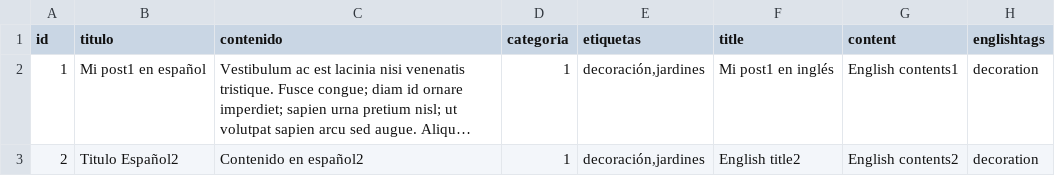
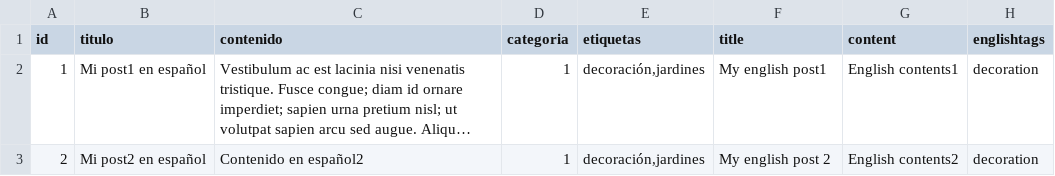
Before and after one commit to miguel-martin/drupal-course-uz, a CSV file: modules/custom/curso_migration/data/blogmultilang.csv, drawn as a sheet; long unchanged cells end in …; the diff names each change by its address in the sheet, - before the commit and + after, or states it on an @@ line.

```diff
--- a/modules/custom/curso_migration/data/blogmultilang.csv
+++ b/modules/custom/curso_migration/data/blogmultilang.csv
-F2 (title): Mi post1 en inglés
+F2 (title): My english post1
-B3 (titulo): Titulo Español2
+B3 (titulo): Mi post2 en español
-F3 (title): English title2
+F3 (title): My english post 2
```
Also changed, not shown: 1 other file.
